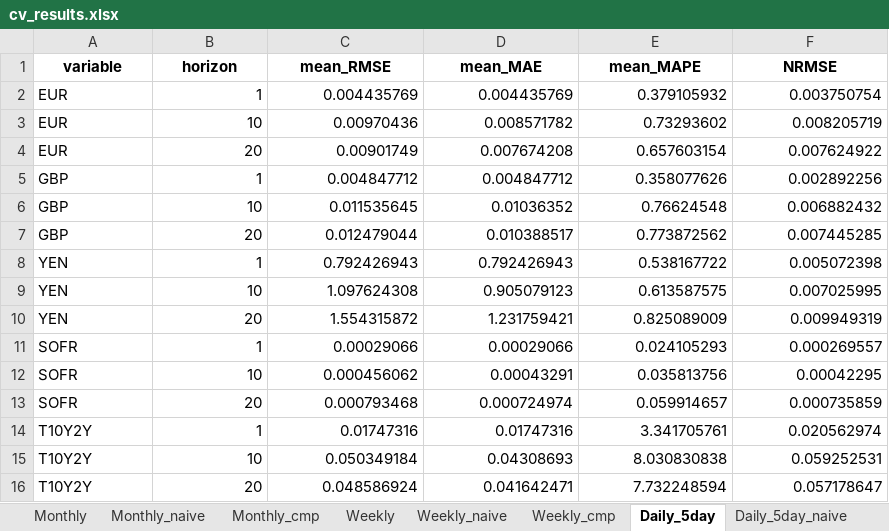
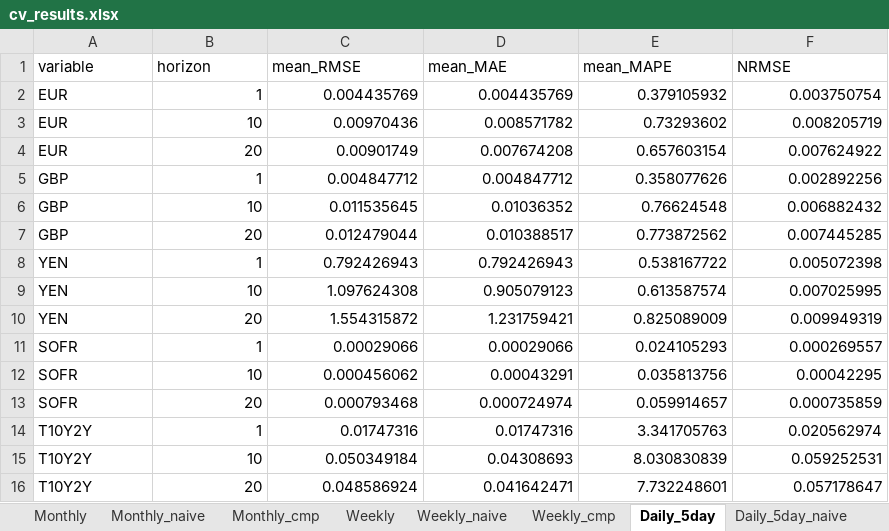
Before and after one commit to minnaheim/aml2026-group-3, an Excel workbook: data/ar-process/cv_results.xlsx, sheet Daily_5day, drawn as a sheet; values as stored, in another font and other column widths than the file's, no borders; the diff names each change by its address in the sheet, - before the commit and + after, or states it on an @@ line.

```diff
--- a/data/ar-process/cv_results.xlsx (sheet Daily_5day)
+++ b/data/ar-process/cv_results.xlsx (sheet Daily_5day)
@@ A1:F1 bold: on → off, alignment: center → left @@
-E9 (mean_MAPE): 0.613587575
+E9 (mean_MAPE): 0.613587574
-E14 (mean_MAPE): 3.341705761
+E14 (mean_MAPE): 3.341705763
-E15 (mean_MAPE): 8.030830838
+E15 (mean_MAPE): 8.030830839
-E16 (mean_MAPE): 7.732248594
+E16 (mean_MAPE): 7.732248601
```
Also changed, not shown: sheet Monthly_cmp, sheet Monthly_naive, sheet Monthly, sheet Daily_5day_cmp, sheet Daily_7day_cmp, sheet Daily_7day, 8 more sheets, 11 other files.
